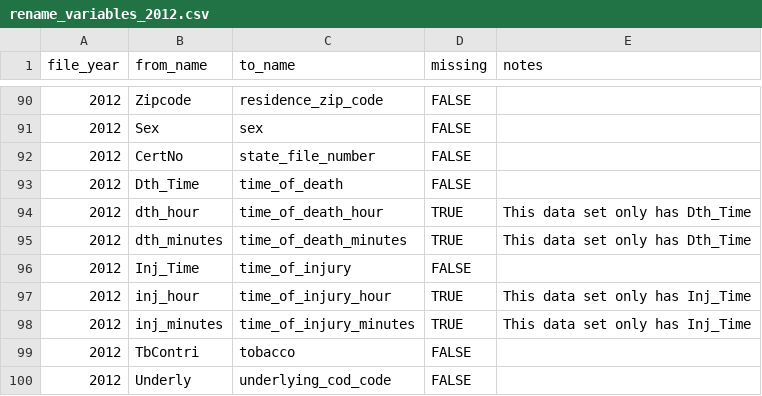
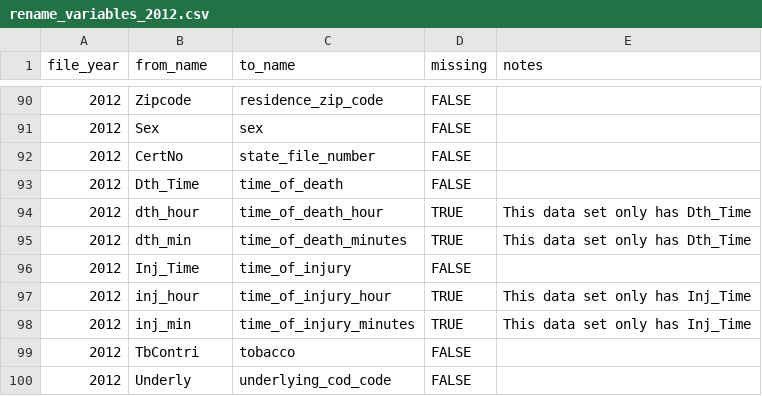
Before and after one commit to WA-LHJ-Analytic-Resources/WA-DOH-CHS-Death-Files-ETL, a CSV file: Resources/Crosswalks/2_Schema_Harmonization/rename_variables_2012.csv, drawn as a sheet; only a part is shown, gaps mark what is left out.

Commit message:
Add 2014 var name cw, fix typo in 2012 var name cw

```diff
--- a/Resources/Crosswalks/2_Schema_Harmonization/rename_variables_2012.csv
+++ b/Resources/Crosswalks/2_Schema_Harmonization/rename_variables_2012.csv
@@ -94,6 +94,6 @@
 2012,dth_hour,time_of_death_hour,TRUE,This data set only has Dth_Time
-2012,dth_minutes,time_of_death_minutes,TRUE,This data set only has Dth_Time
+2012,dth_min,time_of_death_minutes,TRUE,This data set only has Dth_Time
 2012,Inj_Time,time_of_injury,FALSE,
 2012,inj_hour,time_of_injury_hour,TRUE,This data set only has Inj_Time
-2012,inj_minutes,time_of_injury_minutes,TRUE,This data set only has Inj_Time
+2012,inj_min,time_of_injury_minutes,TRUE,This data set only has Inj_Time
 2012,TbContri,tobacco,FALSE,
```
Also changed, not shown: 1 other file.
